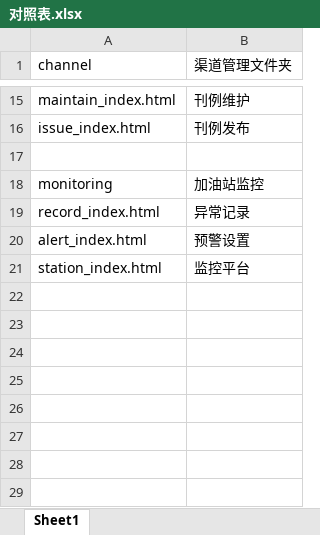
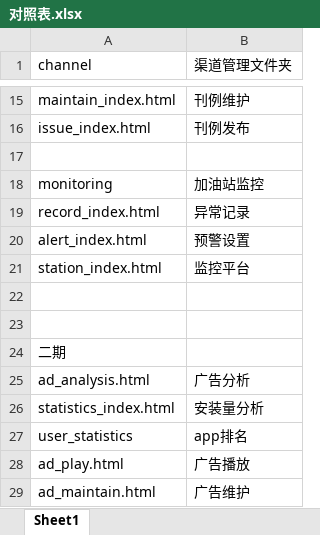
Before and after one commit to lilinchun1/gas_station_erp, an Excel workbook: Tpl/对照表.xlsx, sheet Sheet1, drawn as a sheet; only a part is shown, gaps mark what is left out; values as stored, in another font and other column widths than the file's, no borders; the diff names each change by its address in the sheet, - before the commit and + after, or states it on an @@ line.

```diff
--- a/Tpl/对照表.xlsx (sheet Sheet1)
+++ b/Tpl/对照表.xlsx (sheet Sheet1)
+row 22: (empty)
+row 23: (empty)
+row 24: 二期
+row 25: ad_analysis.html | 广告分析
+row 26: statistics_index.html | 安装量分析
+row 27: user_statistics | app排名
+row 28: ad_play.html | 广告播放
+row 29: ad_maintain.html | 广告维护
```
Also changed, not shown: 24 other files.
